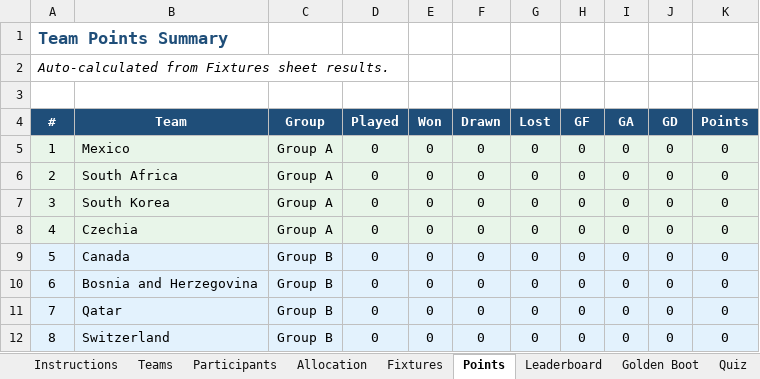
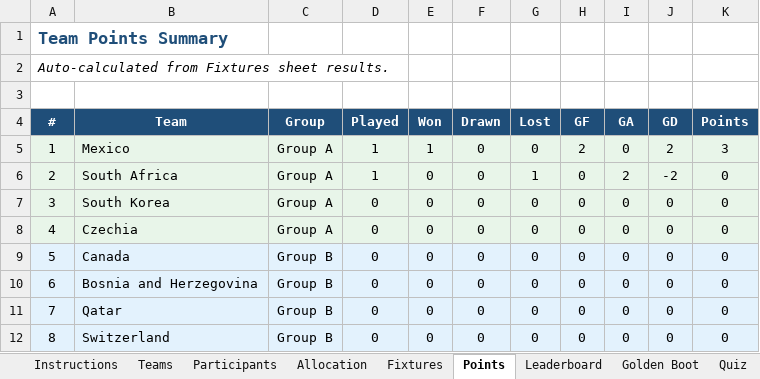
Before and after one commit to Strategic-Execution/World_Cup_2026, an Excel workbook: WorldCup2026_Sweepstake.xlsm, sheet Points, drawn as a sheet; only a part is shown; values as stored, in another font and other column widths than the file's, no borders; the diff names each change by its address in the sheet, - before the commit and + after, or states it on an @@ line.

```diff
--- a/WorldCup2026_Sweepstake.xlsm (sheet Points)
+++ b/WorldCup2026_Sweepstake.xlsm (sheet Points)
-D5:D6 (Played): 0
+D5:D6 (Played): 1
-E5 (Won): 0
+E5 (Won): 1
-H5 (GF): 0
+H5 (GF): 2
-J5 (GD): 0
+J5 (GD): 2
-K5 (Points): 0
+K5 (Points): 3
-G6 (Lost): 0
+G6 (Lost): 1
-I6 (GA): 0
+I6 (GA): 2
-J6 (GD): 0
+J6 (GD): -2
```
Also changed, not shown: sheet Golden Boot, sheet Leaderboard, sheet Fixtures, formulas that keep their value, hidden cells, 5 other files.
